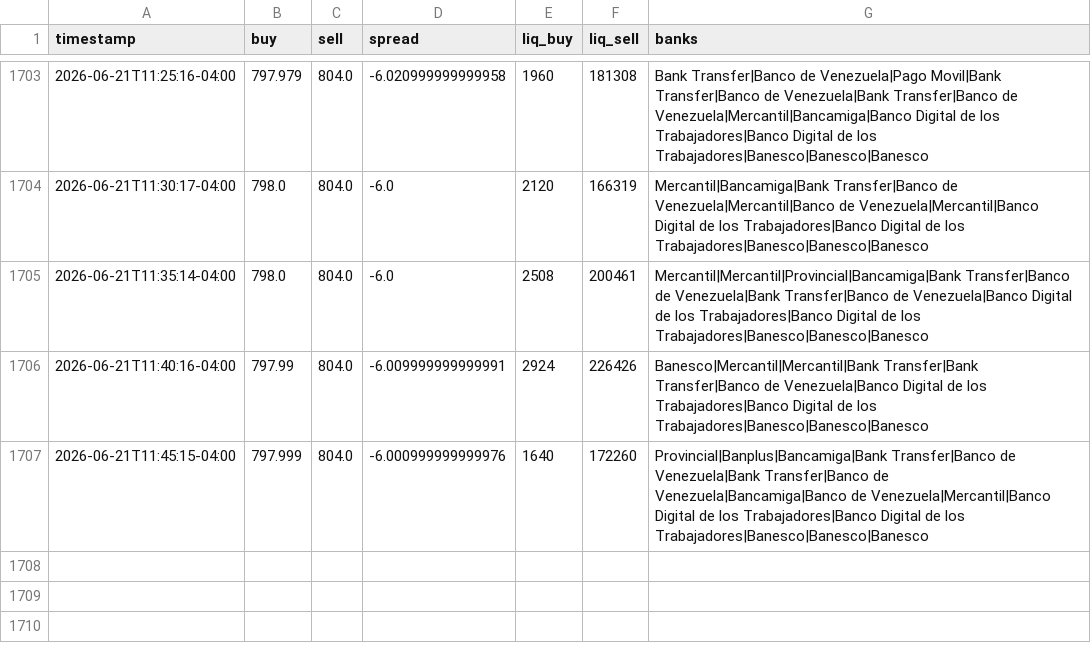
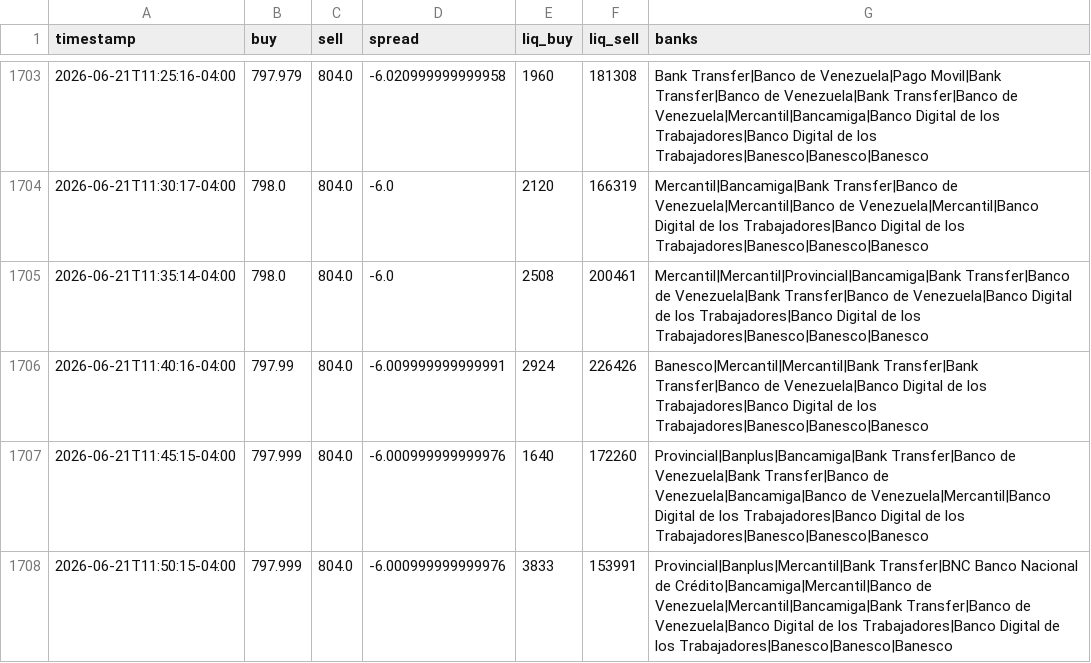
Before and after one commit to aamirhalabi/P2P-BOT-ADVICE, a CSV file: data/history.csv, drawn as a sheet; only a part is shown, gaps mark what is left out; the diff names each change by its address in the sheet, - before the commit and + after, or states it on an @@ line.

Commit message:
historial 2026-06-21 15:50

```diff
--- a/data/history.csv
+++ b/data/history.csv
+row 1708: 2026-06-21T11:50:15-04:00 | 797.999 | 804.0 | -6.000999999999976 | 3833 | 153991 | Provincial|Banplus|Mercantil|Bank Transfer|BNC Banco Nacional de Crédito|Bancamiga|Mercantil|Banco de Venezuela|Mercantil|Bancamiga|Bank Transfer|Banco de Venezuela|Banco Digital de los Trabajadores|Banco Digital de los Trabajadores|Banesco|Banesco|Banesco
```
